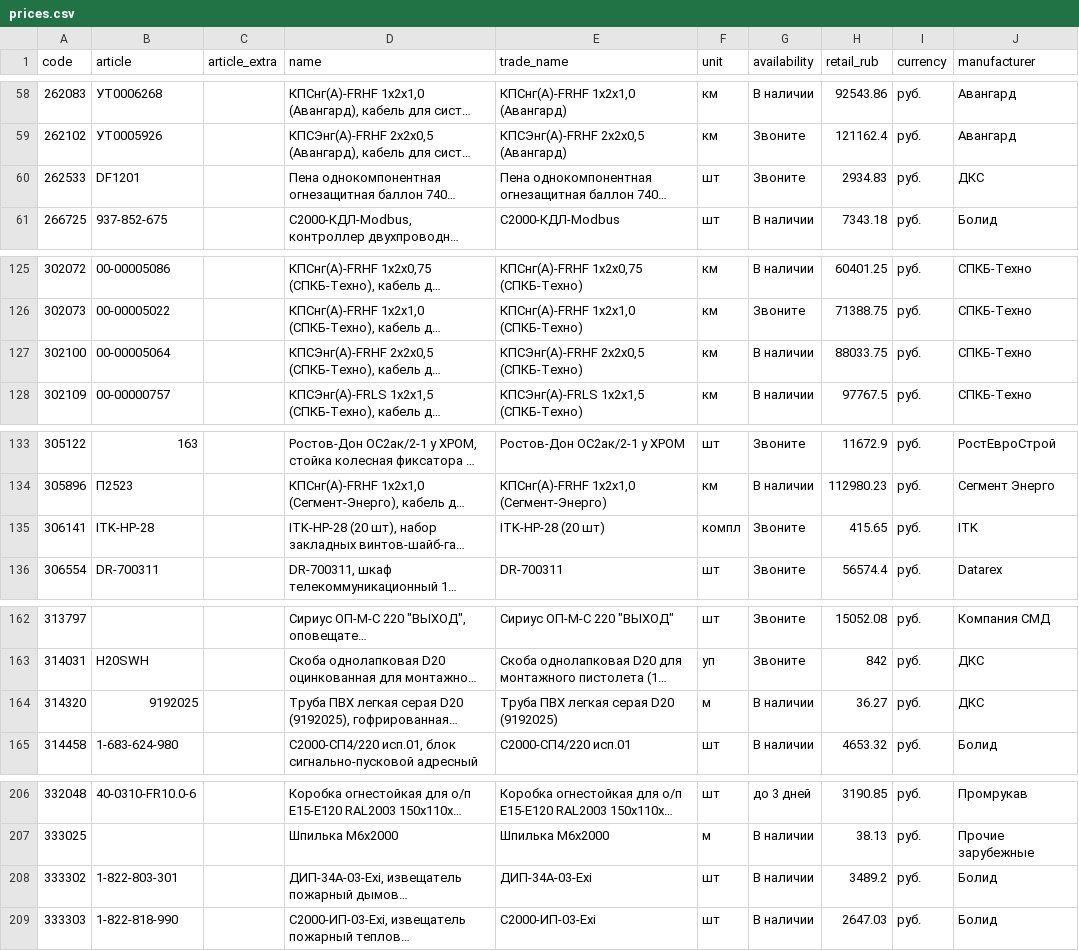
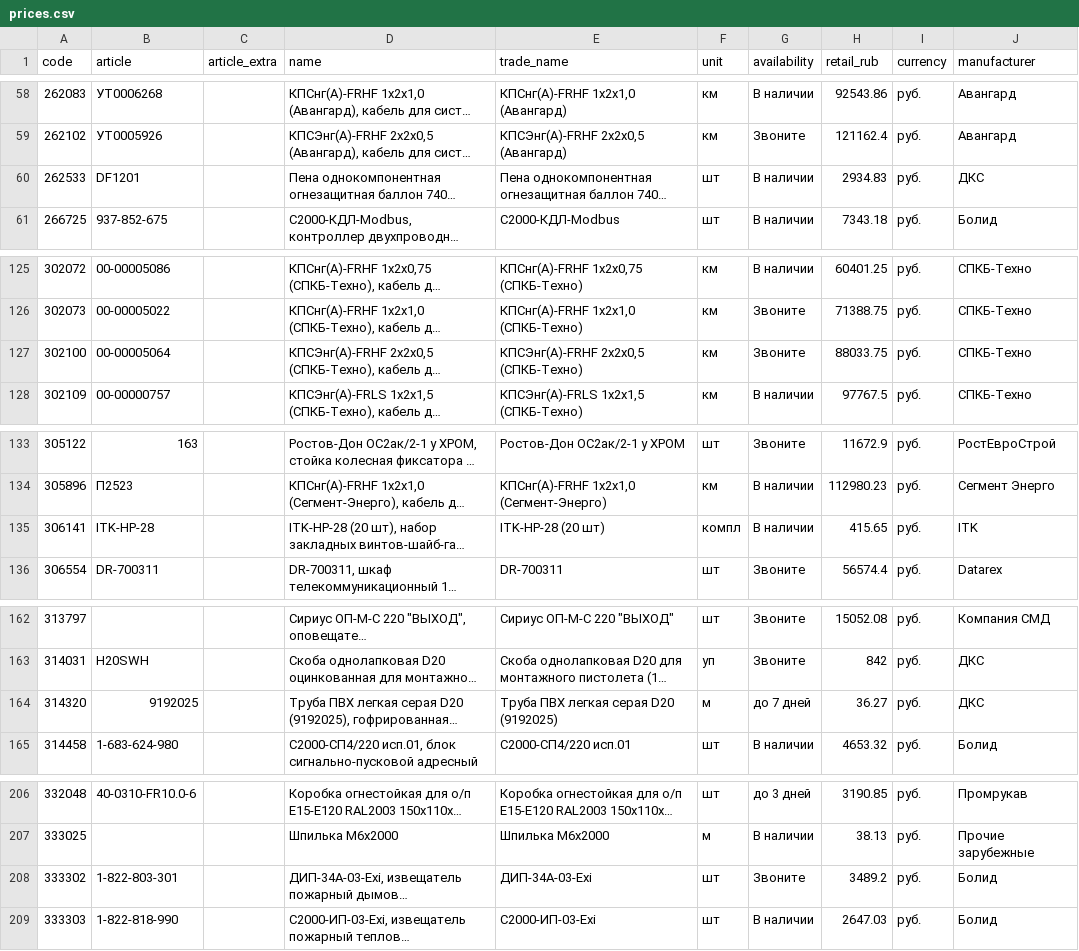
Before and after one commit to emanymedih/cvsig-price-database, a CSV file: suppliers/tinko/prices.csv, drawn as a sheet; only a part is shown, gaps mark what is left out; long unchanged cells end in …; the diff covers the shown part only; the diff names each change by its address in the sheet, - before the commit and + after, or states it on an @@ line.

```diff
--- a/suppliers/tinko/prices.csv
+++ b/suppliers/tinko/prices.csv
-G60 (availability): Звоните
+G60 (availability): В наличии
-G127 (availability): В наличии
+G127 (availability): Звоните
-G135 (availability): Звоните
+G135 (availability): В наличии
-G164 (availability): В наличии
+G164 (availability): до 7 дней
-G208 (availability): В наличии
+G208 (availability): Звоните
```
Also changed, not shown: 3 edited cells elsewhere in this file, 1 other file.
